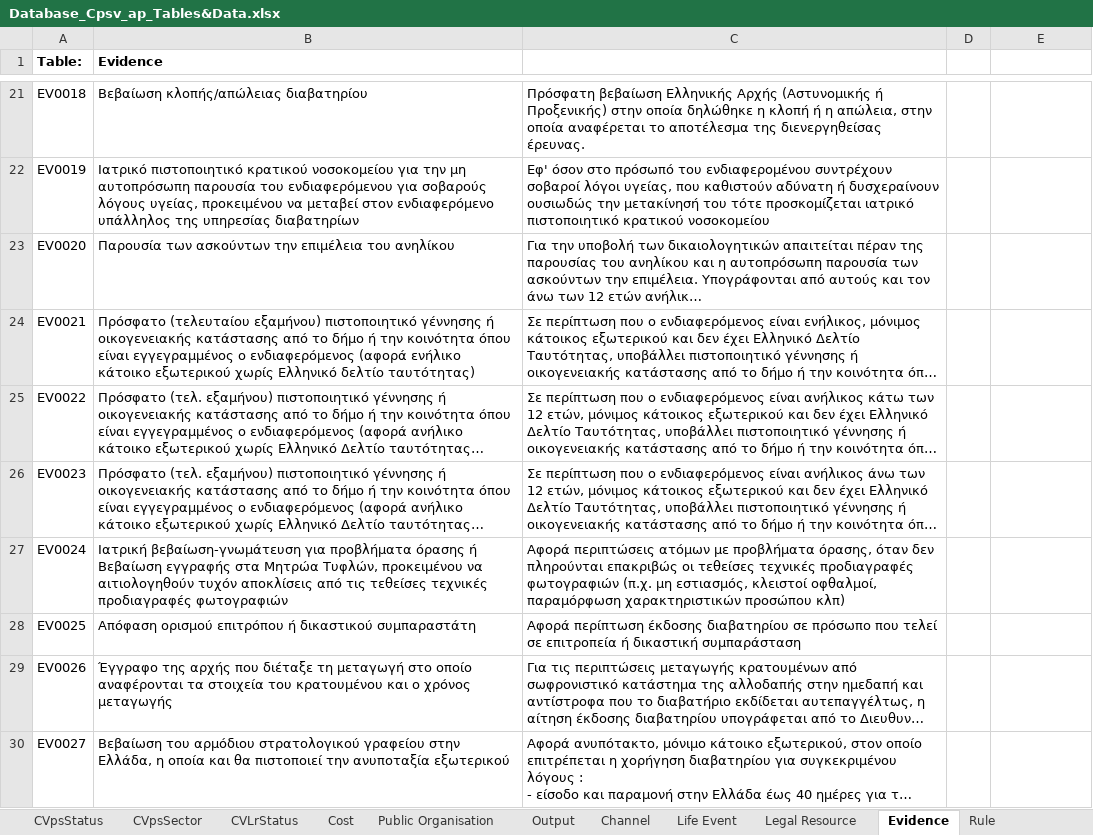
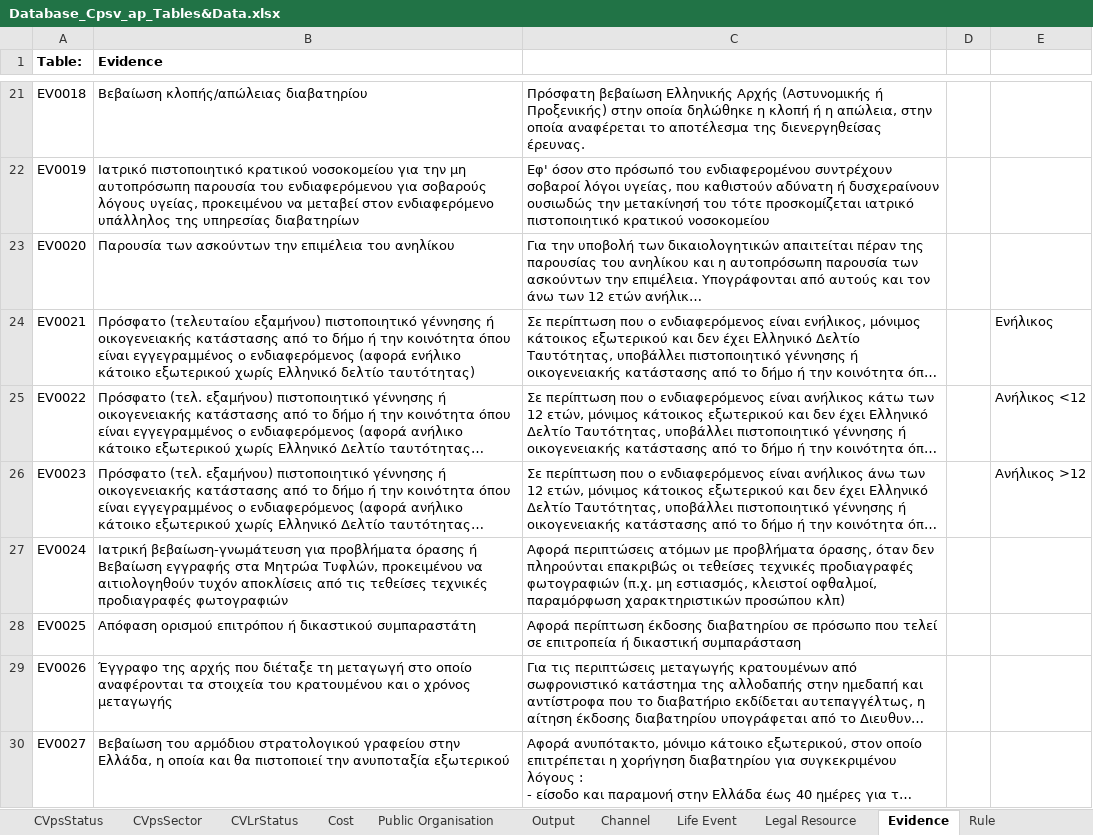
Before and after one commit to PantelisAntoniadis/PassBot_project, an Excel workbook: other_files/Database_Cpsv_ap_Tables&Data.xlsx, sheet Evidence, drawn as a sheet; only a part is shown, gaps mark what is left out; long unchanged cells end in …; values as stored, in another font and other column widths than the file's, no borders; charts and pictures not drawn; the diff names each change by its address in the sheet, - before the commit and + after, or states it on an @@ line.

```diff
--- a/other_files/Database_Cpsv_ap_Tables&Data.xlsx (sheet Evidence)
+++ b/other_files/Database_Cpsv_ap_Tables&Data.xlsx (sheet Evidence)
-E24: (empty)
+E24: Ενήλικος
-E25: (empty)
+E25: Ανήλικος <12
-E26: (empty)
+E26: Ανήλικος >12
```
Also changed, not shown: sheet AnswerForDoc_ex_Ev, sheet Q_DependsOn_Q, hidden cells, charts or pictures, 1 other file.
